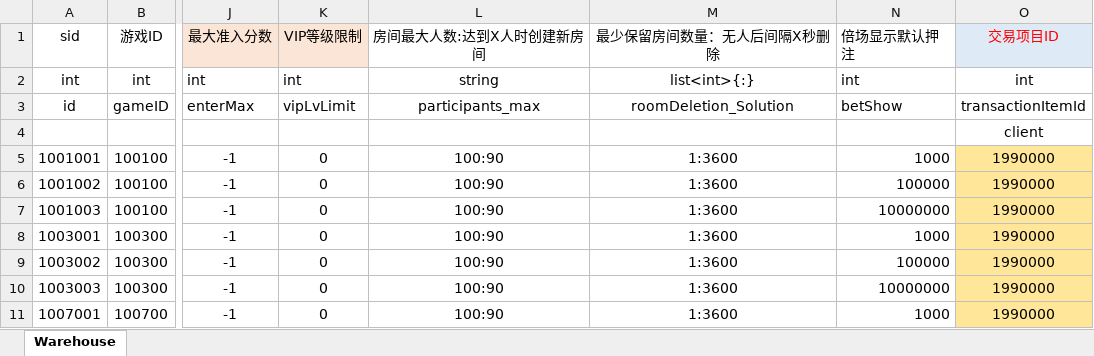
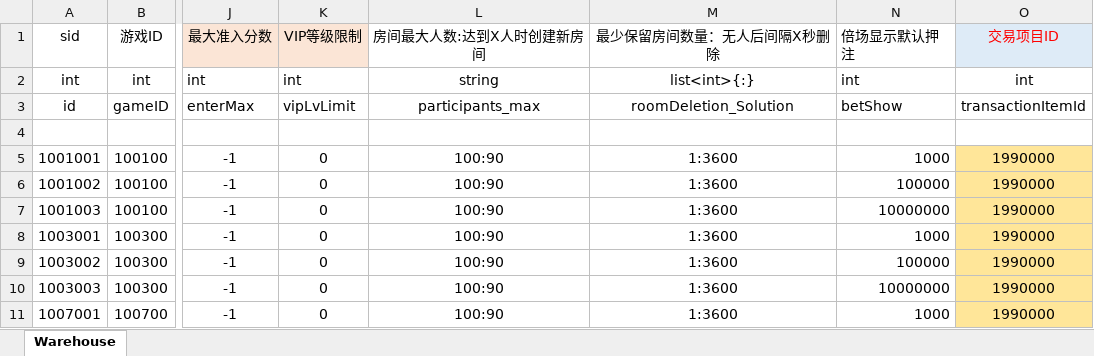
Before and after one commit to yanhailong/jjj_server, an Excel workbook: hall/resources/sample/warehouse.xlsx, sheet Warehouse, drawn as a sheet; only a part is shown, gaps mark what is left out; values as stored, in another font and other column widths than the file's, no borders; the diff names each change by its address in the sheet, - before the commit and + after, or states it on an @@ line.

```diff
--- a/hall/resources/sample/warehouse.xlsx (sheet Warehouse)
+++ b/hall/resources/sample/warehouse.xlsx (sheet Warehouse)
-O4 (交易项目ID): client
+O4 (交易项目ID): (empty)
```
Also changed, not shown: poker/resources/sample/warehouse.xlsx, slots/resources/sample/warehouse.xlsx, 4 other files.
